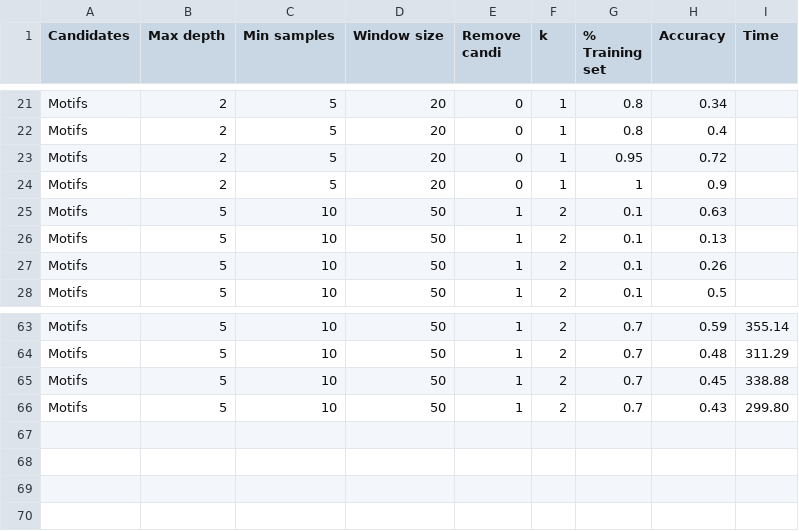
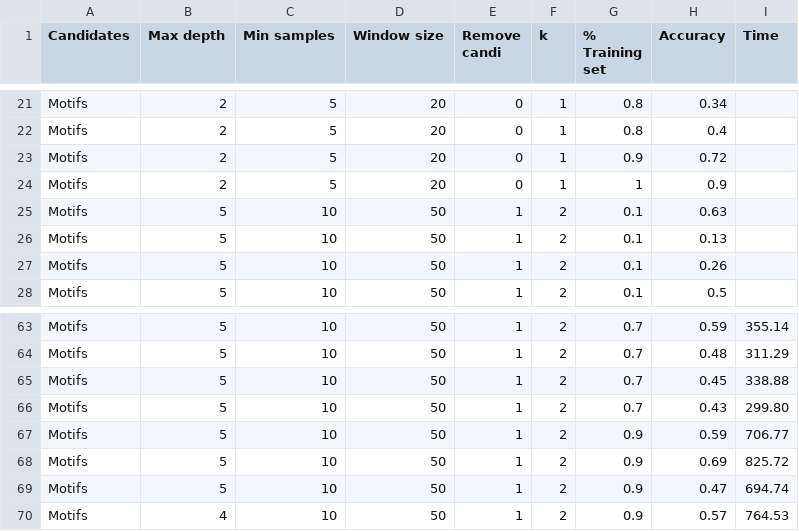
Before and after one commit to matteo-Donofrio-unipi/D-Onofrio-thesis, a CSV file: python_code/DecisionTreeClassifier Class/GunPointTestResults.csv, drawn as a sheet; only a part is shown, gaps mark what is left out.

Commit message:
upload with new test results and graphic plot

```diff
--- a/python_code/DecisionTreeClassifier Class/GunPointTestResults.csv
+++ b/python_code/DecisionTreeClassifier Class/GunPointTestResults.csv
@@ -22,3 +22,3 @@ Motifs,2,5,20,0,1,0.8,0.34,
 Motifs,2,5,20,0,1,0.8,0.4,
-Motifs,2,5,20,0,1,0.95,0.72,
+Motifs,2,5,20,0,1,0.9,0.72,
 Motifs,2,5,20,0,1,1,0.9,
@@ -66 +66,5 @@ Motifs,5,10,50,1,2,0.7,0.45,338.88
 Motifs,5,10,50,1,2,0.7,0.43,299.80
+Motifs,5,10,50,1,2,0.9,0.59,706.77
+Motifs,5,10,50,1,2,0.9,0.69,825.72
+Motifs,5,10,50,1,2,0.9,0.47,694.74
+Motifs,4,10,50,1,2,0.9,0.57,764.53
```
